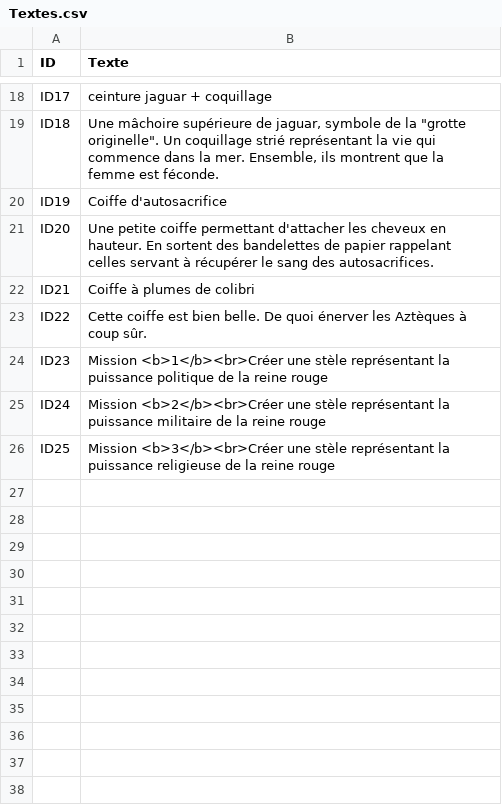
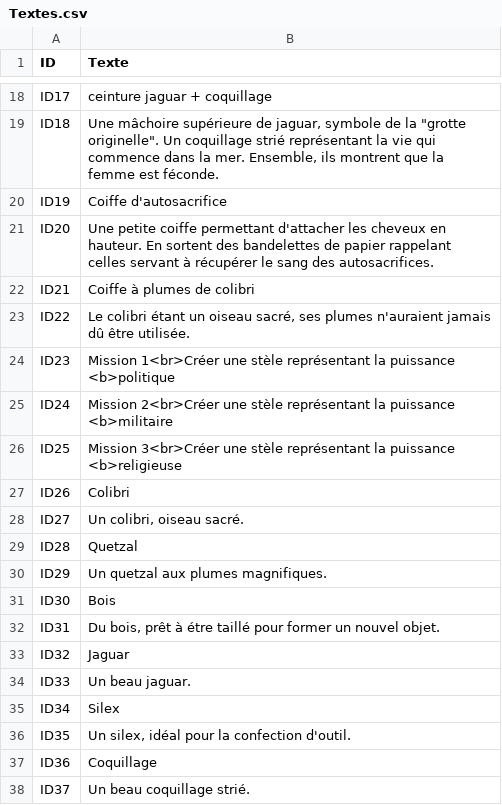
Before and after one commit to Fabpk90/Hochelaga, a CSV file: Assets/Resources/Textes.csv, drawn as a sheet; only a part is shown, gaps mark what is left out.

Commit message:
missions

```diff
--- a/Assets/Resources/Textes.csv
+++ b/Assets/Resources/Textes.csv
@@ -22,5 +22,17 @@ ID20;Une petite coiffe permettant d'attacher les cheveux en hauteur. En sortent
 ID21;Coiffe à plumes de colibri
-ID22;Cette coiffe est bien belle. De quoi énerver les Aztèques à coup sûr.
-ID23;Mission <b>1</b><br>Créer une stèle représentant la puissance politique de la reine rouge
-ID24;Mission <b>2</b><br>Créer une stèle représentant la puissance militaire de la reine rouge
-ID25;Mission <b>3</b><br>Créer une stèle représentant la puissance religieuse de la reine rouge
+ID22;Le colibri étant un oiseau sacré, ses plumes n'auraient jamais dû être utilisée.
+ID23;Mission 1<br>Créer une stèle représentant la puissance <b>politique
+ID24;Mission 2<br>Créer une stèle représentant la puissance <b>militaire
+ID25;Mission 3<br>Créer une stèle représentant la puissance <b>religieuse
+ID26;Colibri
+ID27;Un colibri, oiseau sacré.
+ID28;Quetzal
+ID29;Un quetzal aux plumes magnifiques.
+ID30;Bois
+ID31;Du bois, prêt à étre taillé pour former un nouvel objet.
+ID32;Jaguar
+ID33;Un beau jaguar.
+ID34;Silex
+ID35;Un silex, idéal pour la confection d'outil.
+ID36;Coquillage
+ID37;Un beau coquillage strié.
```
Also changed, not shown: 7 other files.
